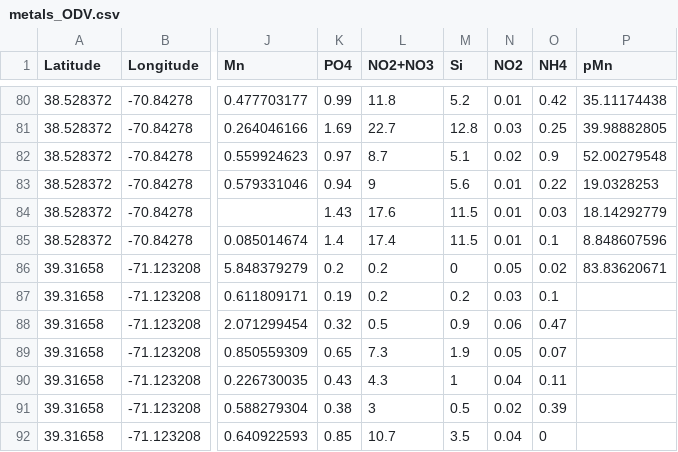
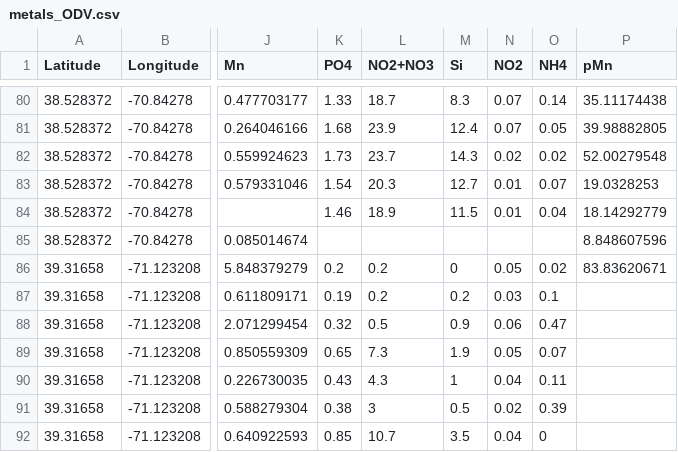
Before and after one commit to cnatalie/BATS, a CSV file: metals_ODV.csv, drawn as a sheet; only a part is shown, gaps mark what is left out; the diff covers the shown part only; the diff names each change by its address in the sheet, - before the commit and + after, or states it on an @@ line.

```diff
--- a/metals_ODV.csv
+++ b/metals_ODV.csv
-K80 (PO4): 0.99
+K80 (PO4): 1.33
-L80 (NO2+NO3): 11.8
+L80 (NO2+NO3): 18.7
-M80 (Si): 5.2
+M80 (Si): 8.3
-N80 (NO2): 0.01
+N80 (NO2): 0.07
-O80 (NH4): 0.42
+O80 (NH4): 0.14
-K81 (PO4): 1.69
+K81 (PO4): 1.68
-L81 (NO2+NO3): 22.7
+L81 (NO2+NO3): 23.9
-M81 (Si): 12.8
+M81 (Si): 12.4
-N81 (NO2): 0.03
+N81 (NO2): 0.07
-O81 (NH4): 0.25
+O81 (NH4): 0.05
-K82 (PO4): 0.97
+K82 (PO4): 1.73
-L82 (NO2+NO3): 8.7
+L82 (NO2+NO3): 23.7
-M82 (Si): 5.1
+M82 (Si): 14.3
-O82 (NH4): 0.9
+O82 (NH4): 0.02
-K83 (PO4): 0.94
+K83 (PO4): 1.54
-L83 (NO2+NO3): 9
+L83 (NO2+NO3): 20.3
-M83 (Si): 5.6
+M83 (Si): 12.7
-O83 (NH4): 0.22
+O83 (NH4): 0.07
-K84 (PO4): 1.43
+K84 (PO4): 1.46
-L84 (NO2+NO3): 17.6
+L84 (NO2+NO3): 18.9
-O84 (NH4): 0.03
+O84 (NH4): 0.04
-K85 (PO4): 1.4
+K85 (PO4): (empty)
-L85 (NO2+NO3): 17.4
+L85 (NO2+NO3): (empty)
-M85 (Si): 11.5
+M85 (Si): (empty)
-N85 (NO2): 0.01
+N85 (NO2): (empty)
-O85 (NH4): 0.1
+O85 (NH4): (empty)
```
Also changed, not shown: 35 edited cells elsewhere in this file, 1 other file.
